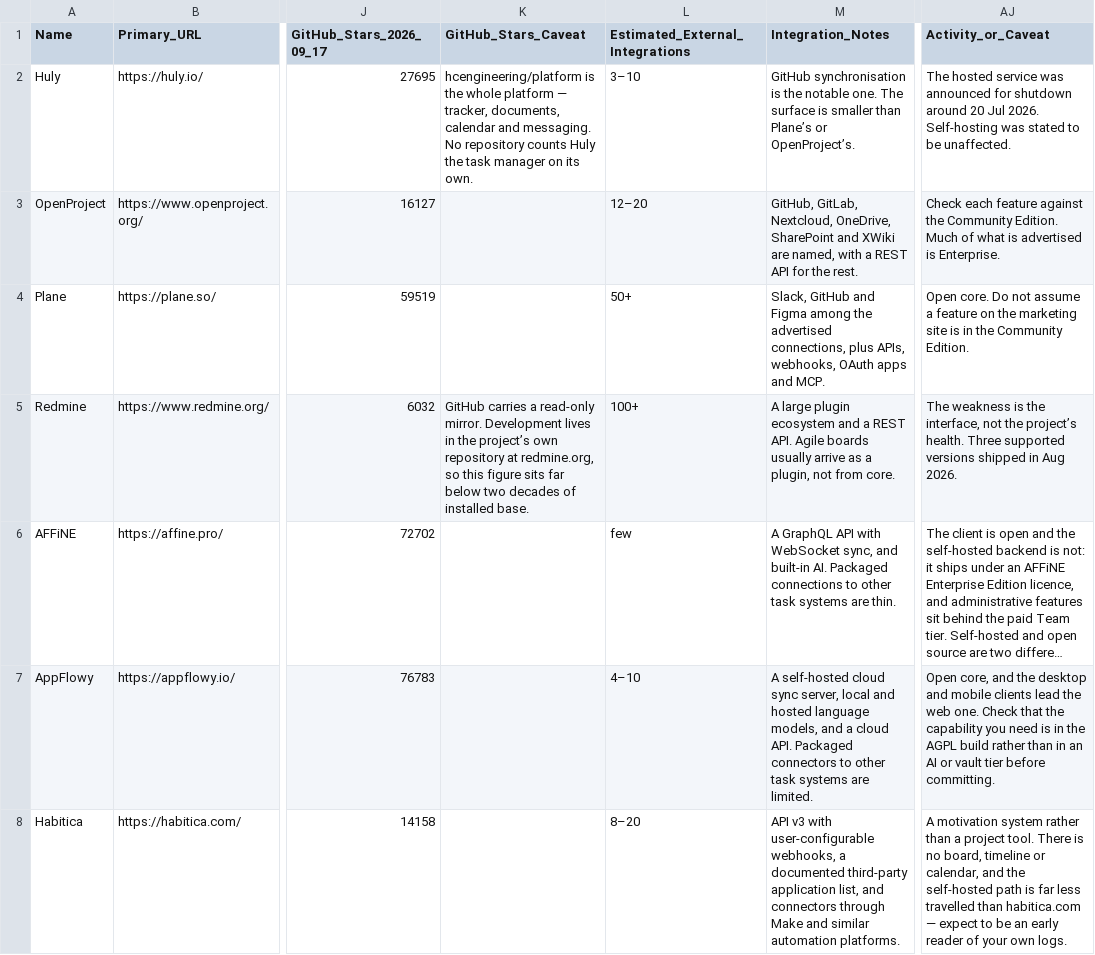
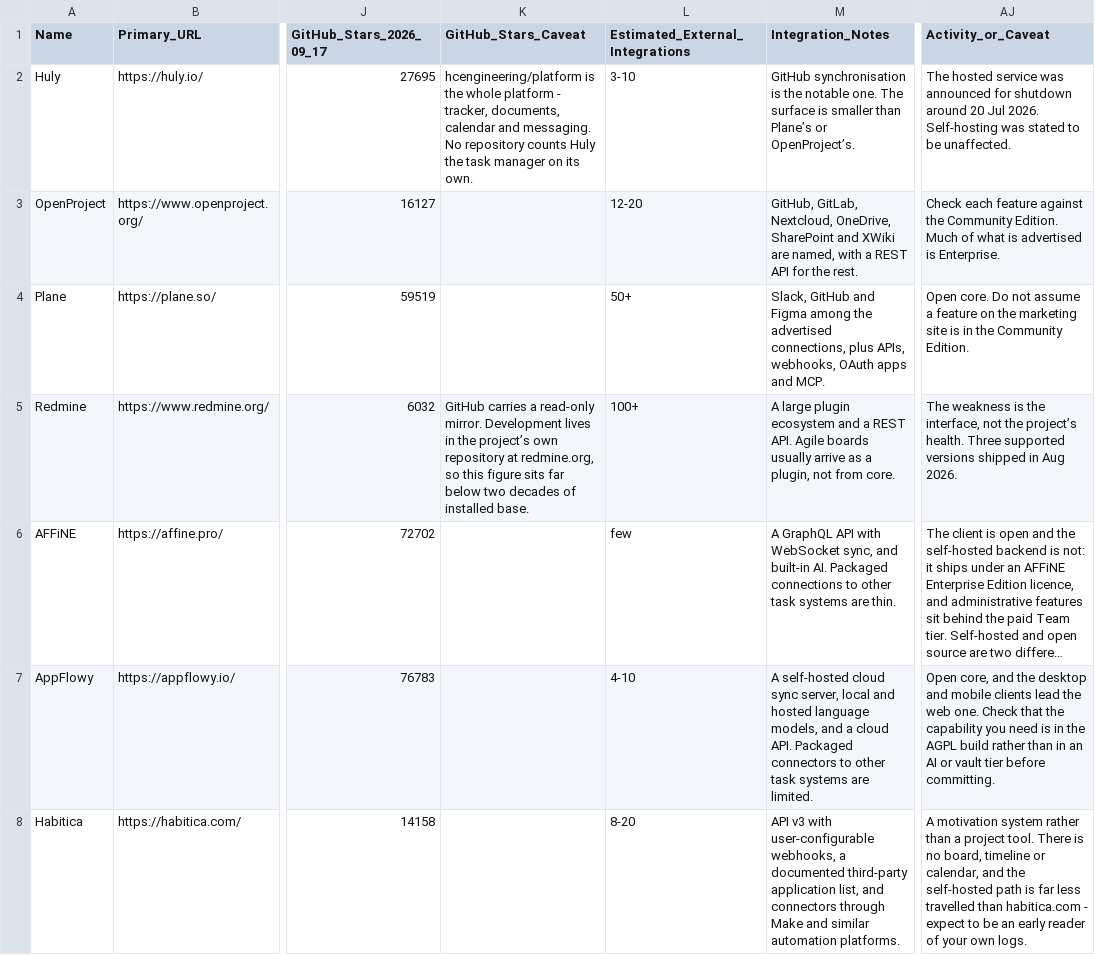
Before and after one commit to xpiu/todoi-org, a CSV file: todoi-org-website/todoi-dataset-2026-09-17.csv, drawn as a sheet; only a part is shown, gaps mark what is left out; long unchanged cells end in …; the diff covers the shown part only; the diff names each change by its address in the sheet, - before the commit and + after, or states it on an @@ line.

```diff
--- a/todoi-org-website/todoi-dataset-2026-09-17.csv
+++ b/todoi-org-website/todoi-dataset-2026-09-17.csv
-K2 (GitHub_Stars_Caveat): …whole platform — tracker, documents,…
+K2 (GitHub_Stars_Caveat): …whole platform - tracker, documents,…
-L2 (Estimated_External_Integrations): 3–10
+L2 (Estimated_External_Integrations): 3-10
-L3 (Estimated_External_Integrations): 12–20
+L3 (Estimated_External_Integrations): 12-20
-L7 (Estimated_External_Integrations): 4–10
+L7 (Estimated_External_Integrations): 4-10
-L8 (Estimated_External_Integrations): 8–20
+L8 (Estimated_External_Integrations): 8-20
-AJ8 (Activity_or_Caveat): …than habitica.com — expect to…
+AJ8 (Activity_or_Caveat): …than habitica.com - expect to…
```
Also changed, not shown: 18 edited cells elsewhere in this file, 4 other files.
